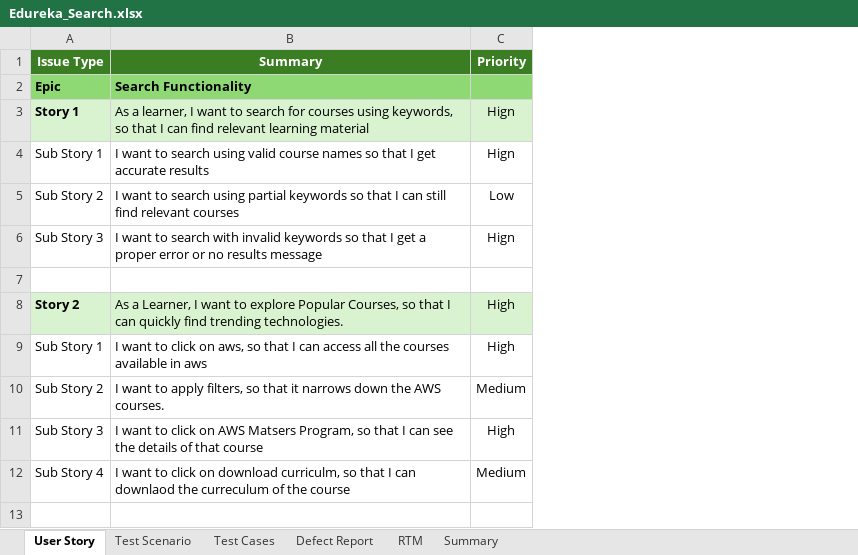
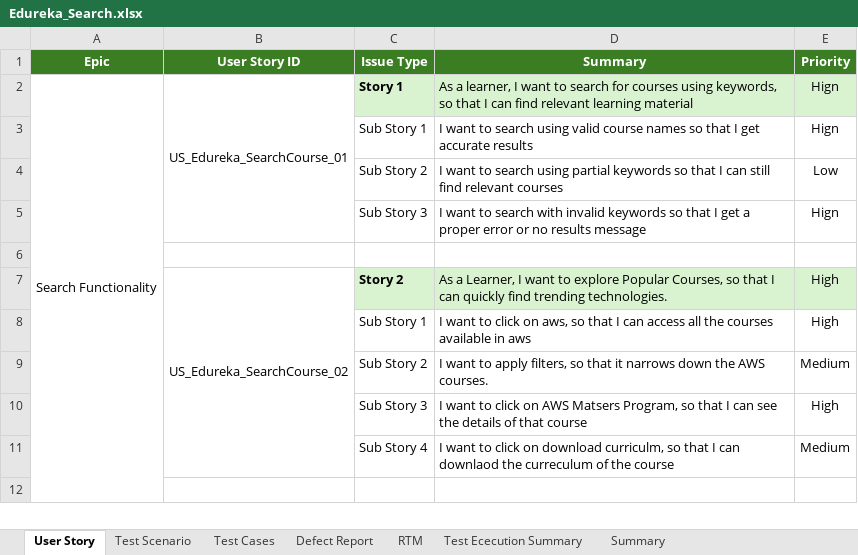
Before and after one commit to ManasaAedunuri/Edureka, an Excel workbook: Edureka_Search.xlsx, sheet User Story, drawn as a sheet; only a part is shown; values as stored, in another font and other column widths than the file's, no borders; removed rows and columns are numbered as before the commit, all else as after; the diff names each change by its address in the sheet, - before the commit and + after, or states it on an @@ line.

Commit message:
search-third commit

```diff
--- a/Edureka_Search.xlsx (sheet User Story)
+++ b/Edureka_Search.xlsx (sheet User Story)
+sheet tab: Test Ececution Summary
+column A (Epic), row 2: Search Functionality
+column B (User Story ID), rows 2-7: US_Edureka_SearchCourse_01 |  |  |  |  | US_Edureka_SearchCourse_02
-row 2: Epic | Search Functionality
```
Also changed, not shown: sheet Test Cases, sheet Summary.
